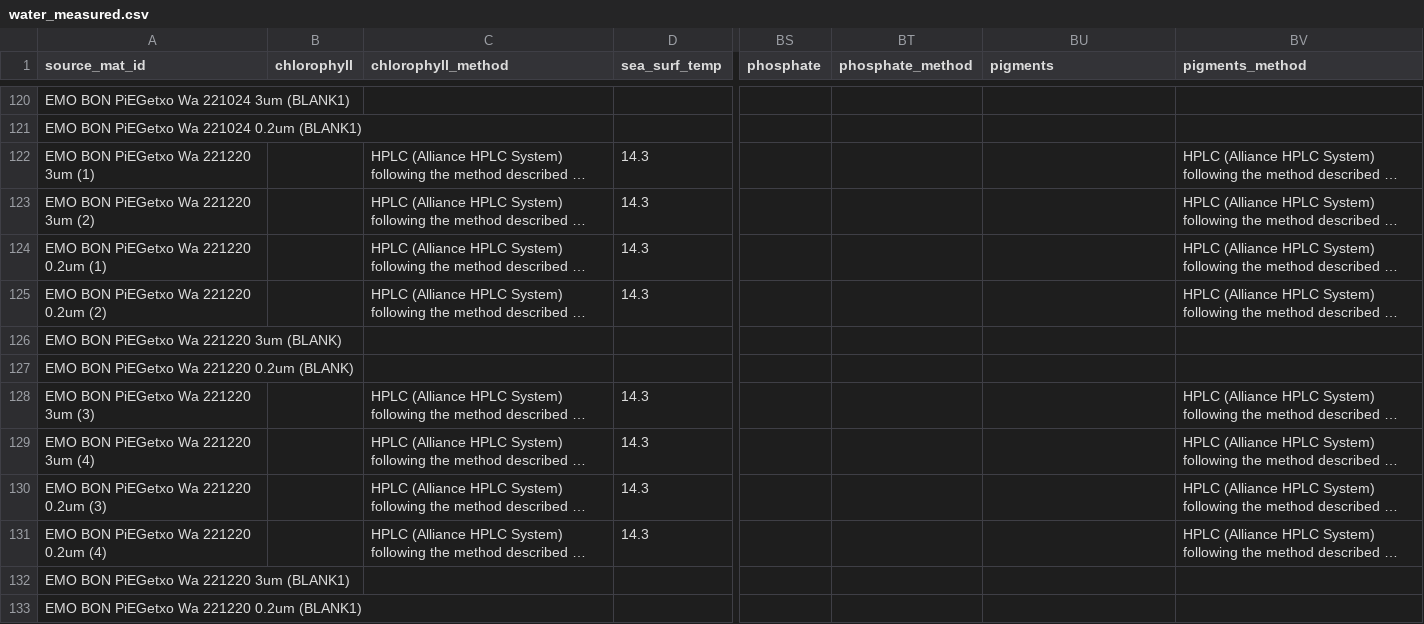
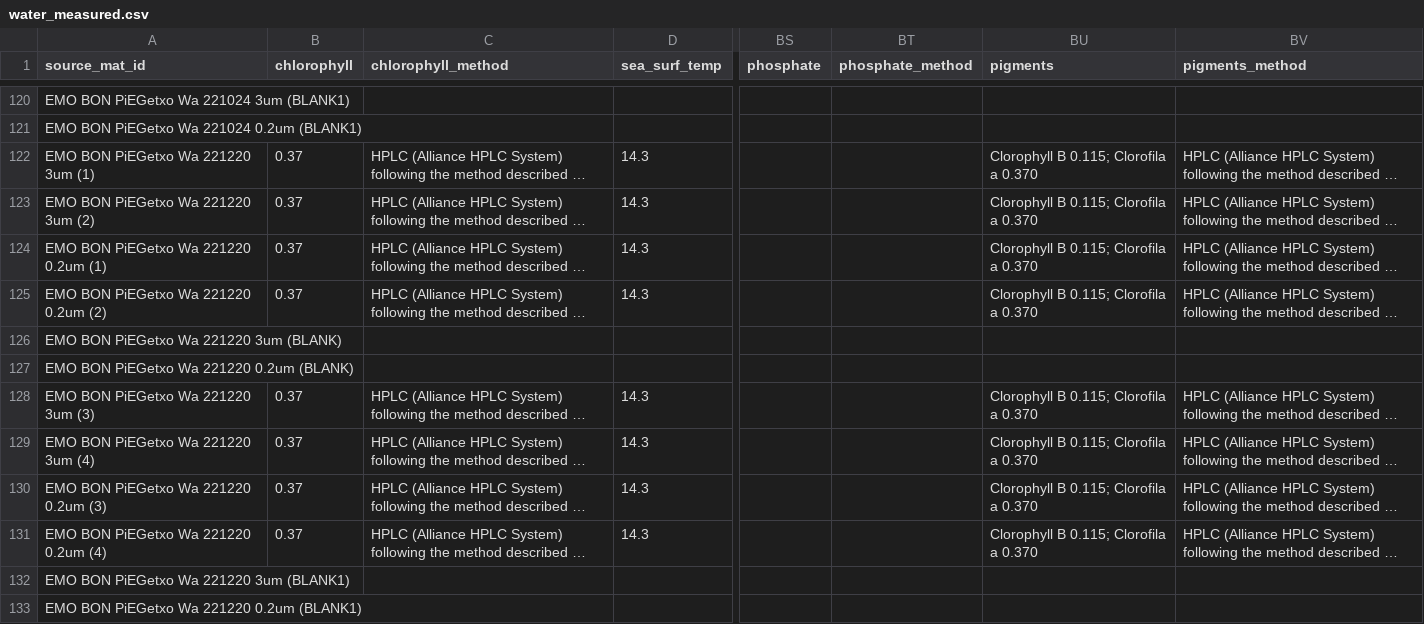
Before and after one commit to emo-bon/observatory-PiEGetxo-data, a CSV file: downloads/gdoc-csv/water_measured.csv, drawn as a sheet; only a part is shown, gaps mark what is left out; long unchanged cells end in …; the diff names each change by its address in the sheet, - before the commit and + after, or states it on an @@ line.

```diff
--- a/downloads/gdoc-csv/water_measured.csv
+++ b/downloads/gdoc-csv/water_measured.csv
-B122:B125 (chlorophyll): (empty)
+B122:B125 (chlorophyll): 0.37
-BU122:BU125 (pigments): (empty)
+BU122:BU125 (pigments): Clorophyll B 0.115; Clorofila a 0.370
-B128:B131 (chlorophyll): (empty)
+B128:B131 (chlorophyll): 0.37
-BU128:BU131 (pigments): (empty)
+BU128:BU131 (pigments): Clorophyll B 0.115; Clorofila a 0.370
```
